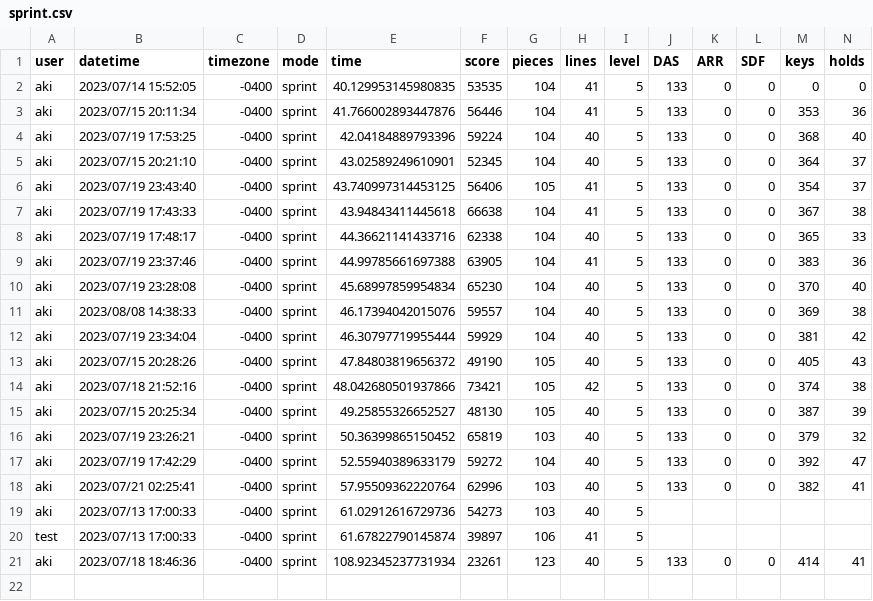
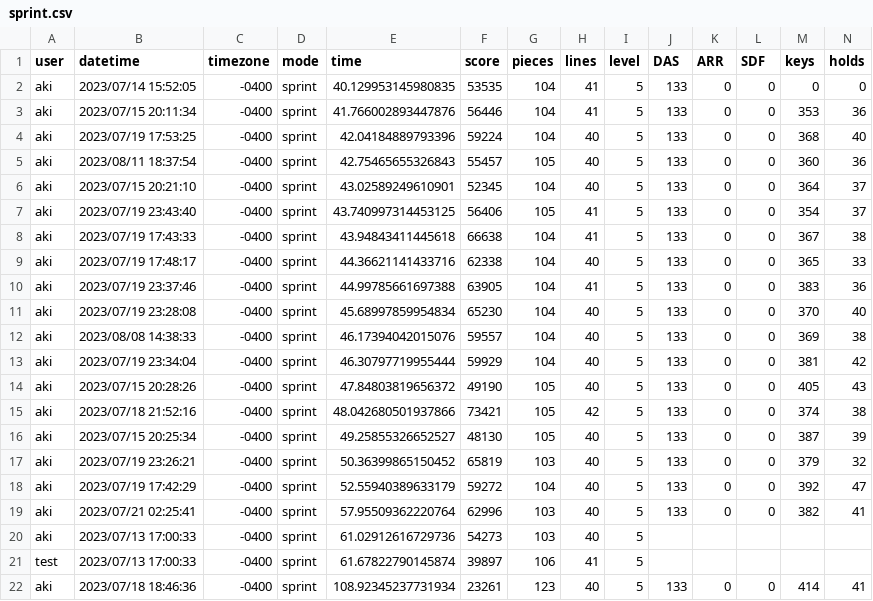
Before and after one commit to akijt/tetradats, a CSV file: records/sprint.csv, drawn as a sheet; only a part is shown; rows hold the shown columns only; the diff names each change by its address in the sheet, - before the commit and + after, or states it on an @@ line.

Commit message:
Update tetradats.py
Updated entity positioning to be centered, eliminating _margin variables.
Collected fonts in single list.
Added new decent sprint time yay.

```diff
--- a/records/sprint.csv
+++ b/records/sprint.csv
+row 5: aki | 2023/08/11 18:37:54 | -0400 | sprint | 42.75465655326843 | 55457 | 105 | 40 | 5 | 133 | 0 | 0 | 360 | 36
```
Also changed, not shown: 1 other file.
